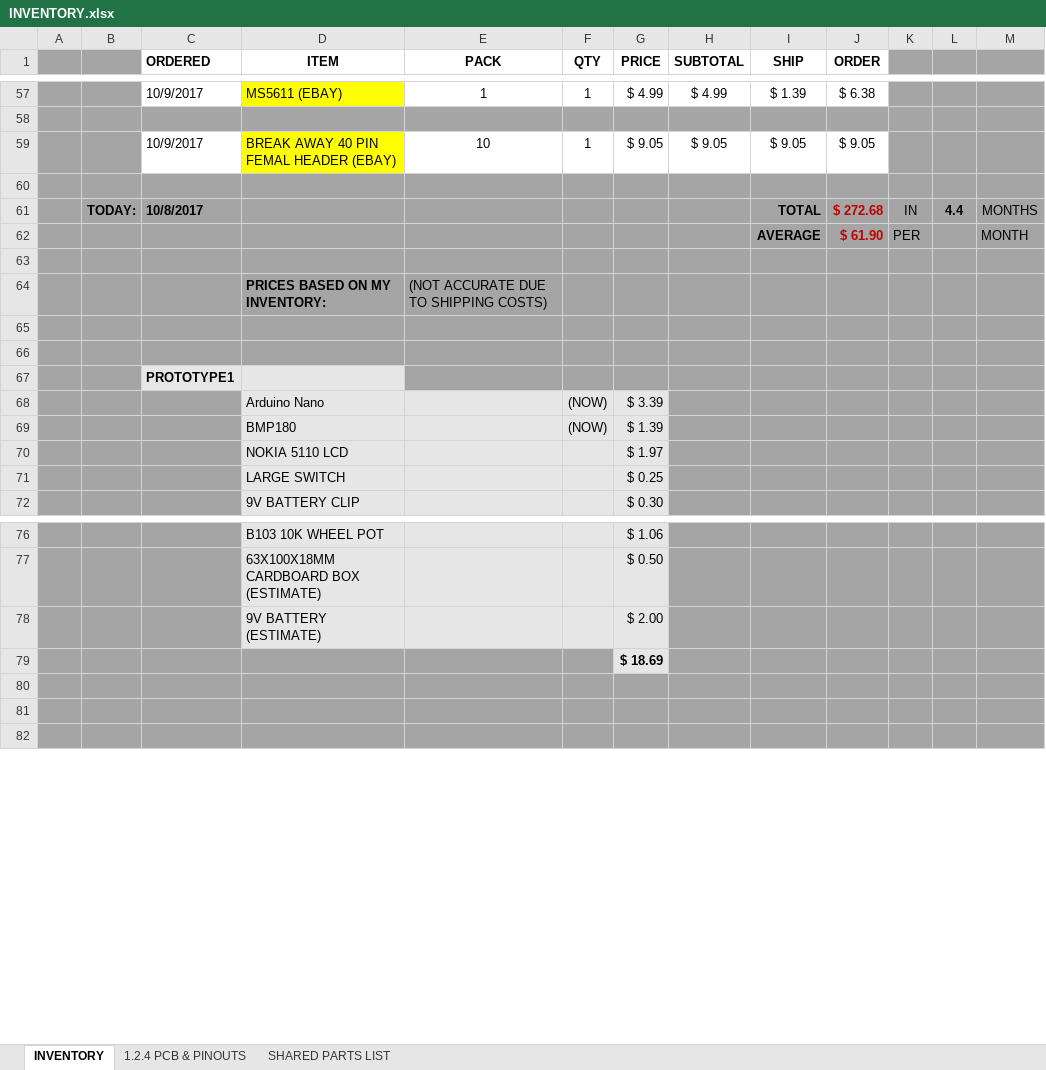
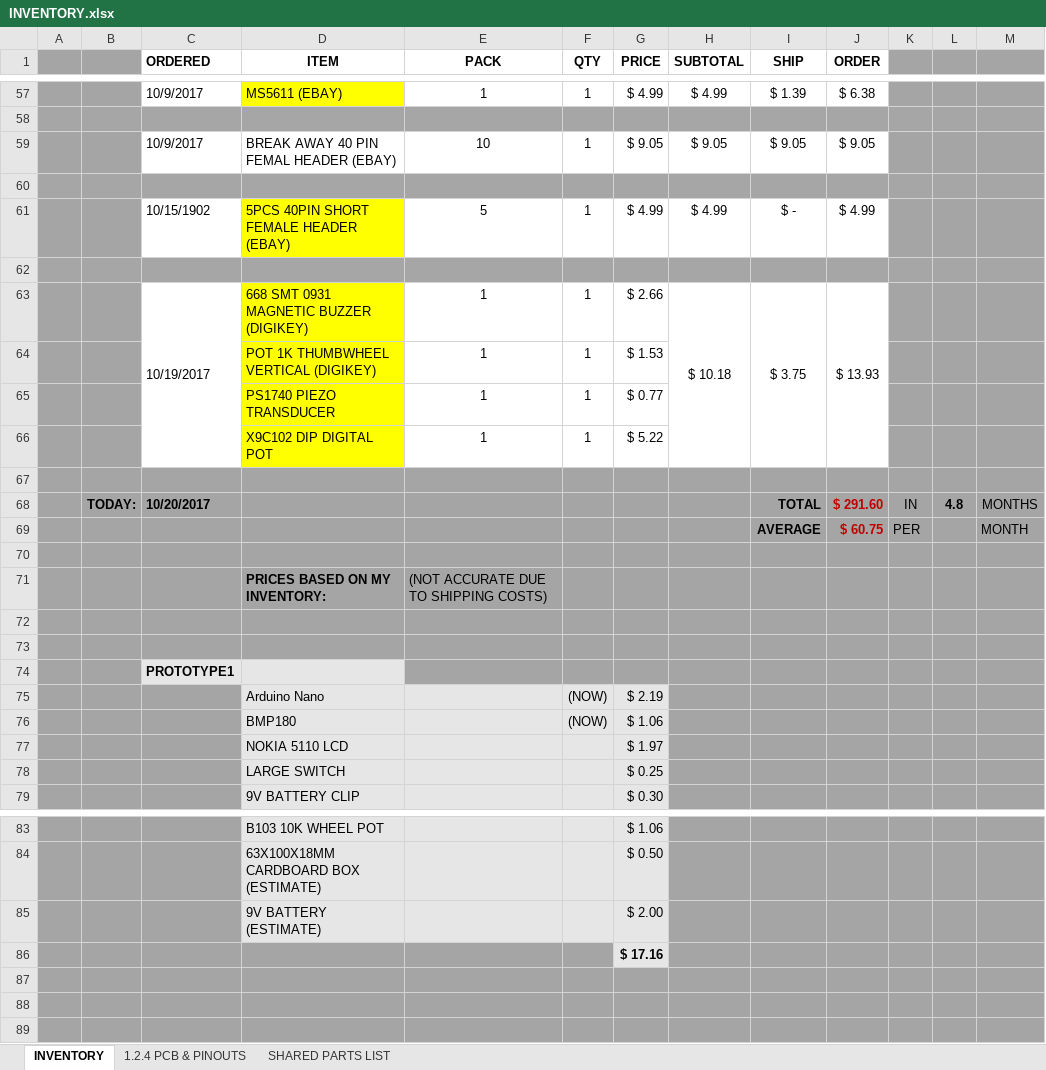
Before and after one commit to glydrfreak/vSpeed-Vario, an Excel workbook: BillOfMaterials/INVENTORY.xlsx, sheet INVENTORY, drawn as a sheet; only a part is shown, gaps mark what is left out; values as stored, in another font and other column widths than the file's, no borders; addresses are those after the commit; the diff names each change by its address in the sheet, - before the commit and + after, or states it on an @@ line.

Commit message:
bought a digital potentiometer

```diff
--- a/BillOfMaterials/INVENTORY.xlsx (sheet INVENTORY)
+++ b/BillOfMaterials/INVENTORY.xlsx (sheet INVENTORY)
-D59 fill: #FFFF00
+D59 fill: none
+row 61:  |  | 10/15/1902 | 5PCS 40PIN SHORT FEMALE HEADER (EBAY) | 5 | 1 | $ 4.99 | $ 4.99 | $ - | $ 4.99
+row 62: (empty)
+row 63:  |  | 10/19/2017 | 668 SMT 0931 MAGNETIC BUZZER (DIGIKEY) | 1 | 1 | $ 2.66 | $ 10.18 | $ 3.75 | $ 13.93
+row 64:  |  |  | POT 1K THUMBWHEEL VERTICAL (DIGIKEY) | 1 | 1 | $ 1.53
+row 65:  |  |  | PS1740 PIEZO TRANSDUCER | 1 | 1 | $ 0.77
+row 66:  |  |  | X9C102 DIP DIGITAL POT | 1 | 1 | $ 5.22
+row 67: (empty)
-C68 (ORDERED): 10/8/2017
+C68 (ORDERED): 10/20/2017
-J68 (ORDER): $ 272.68
+J68 (ORDER): $ 291.60
-L68: 4.4
+L68: 4.8
-J69 (ORDER): $ 61.90
+J69 (ORDER): $ 60.75
-G75 (PRICE): $ 3.39
+G75 (PRICE): $ 2.19
-G76 (PRICE): $ 1.39
+G76 (PRICE): $ 1.06
-G86 (PRICE): $ 18.69
+G86 (PRICE): $ 17.16
```
Also changed, not shown: formulas that keep their value.
